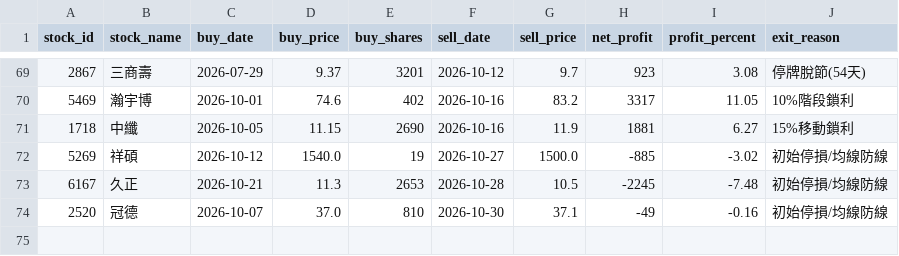
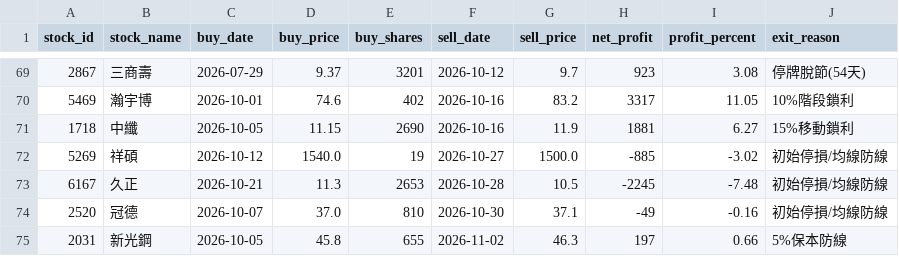
Before and after one commit to chunyulaie/my-dolphin-radar, a CSV file: dolphin_history_ledger.csv, drawn as a sheet; only a part is shown, gaps mark what is left out; the diff names each change by its address in the sheet, - before the commit and + after, or states it on an @@ line.

```diff
--- a/dolphin_history_ledger.csv
+++ b/dolphin_history_ledger.csv
+row 75: 2031 | 新光鋼 | 2026-10-05 | 45.8 | 655 | 2026-11-02 | 46.3 | 197 | 0.66 | 5%保本防線
```
Also changed, not shown: dolphin_optimizer_details.csv, dolphin_portfolio.csv, 4 other files.
